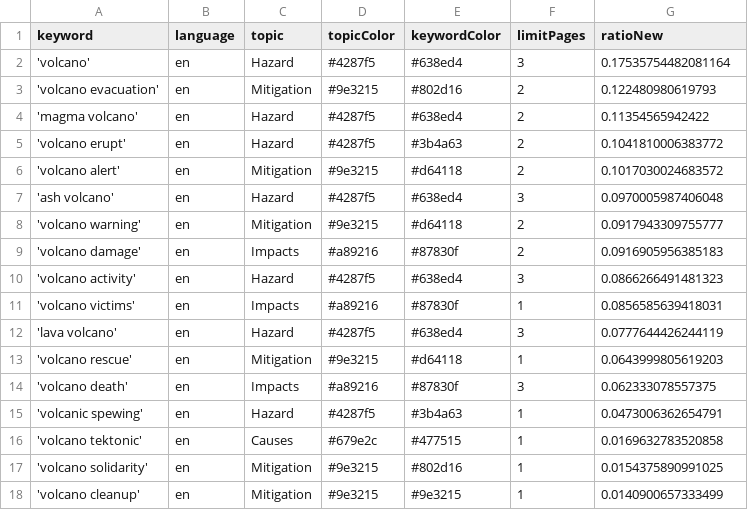
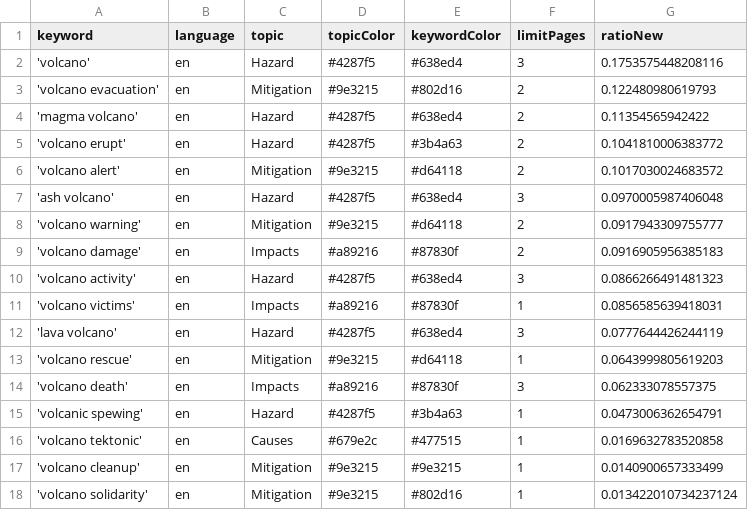
Before and after one commit to paulski99-news/volcanoIsComing, a CSV file: keywords.csv, drawn as a sheet.

Commit message:
Commit from GitHub Actions (harvest:0.0)

```diff
--- a/keywords.csv
+++ b/keywords.csv
@@ -1,3 +1,3 @@
 keyword,language,topic,topicColor,keywordColor,limitPages,ratioNew
-'volcano',en,Hazard,#4287f5,#638ed4,3,0.17535754482081164
+'volcano',en,Hazard,#4287f5,#638ed4,3,0.1753575448208116
 'volcano evacuation',en,Mitigation,#9e3215,#802d16,2,0.122480980619793
@@ -16,3 +16,3 @@ keyword,language,topic,topicColor,keywordColor,limitPages,ratioNew
 'volcano tektonic',en,Causes,#679e2c,#477515,1,0.0169632783520858
-'volcano solidarity',en,Mitigation,#9e3215,#802d16,1,0.0154375890991025
 'volcano cleanup',en,Mitigation,#9e3215,#9e3215,1,0.0140900657333499
+'volcano solidarity',en,Mitigation,#9e3215,#802d16,1,0.013422010734237124
```
